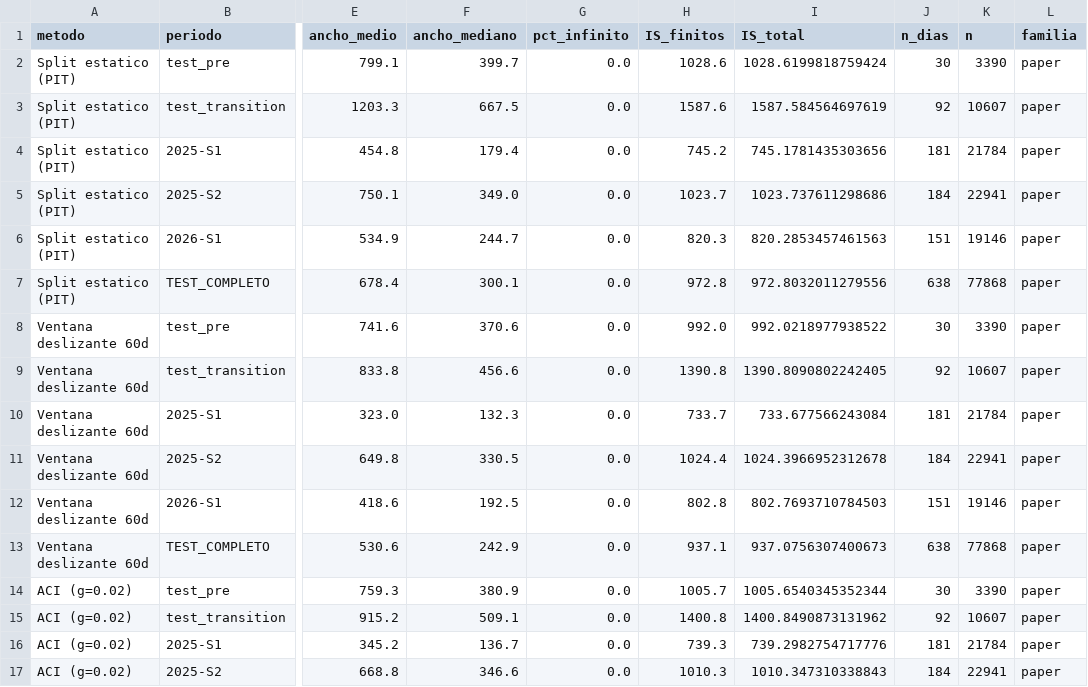
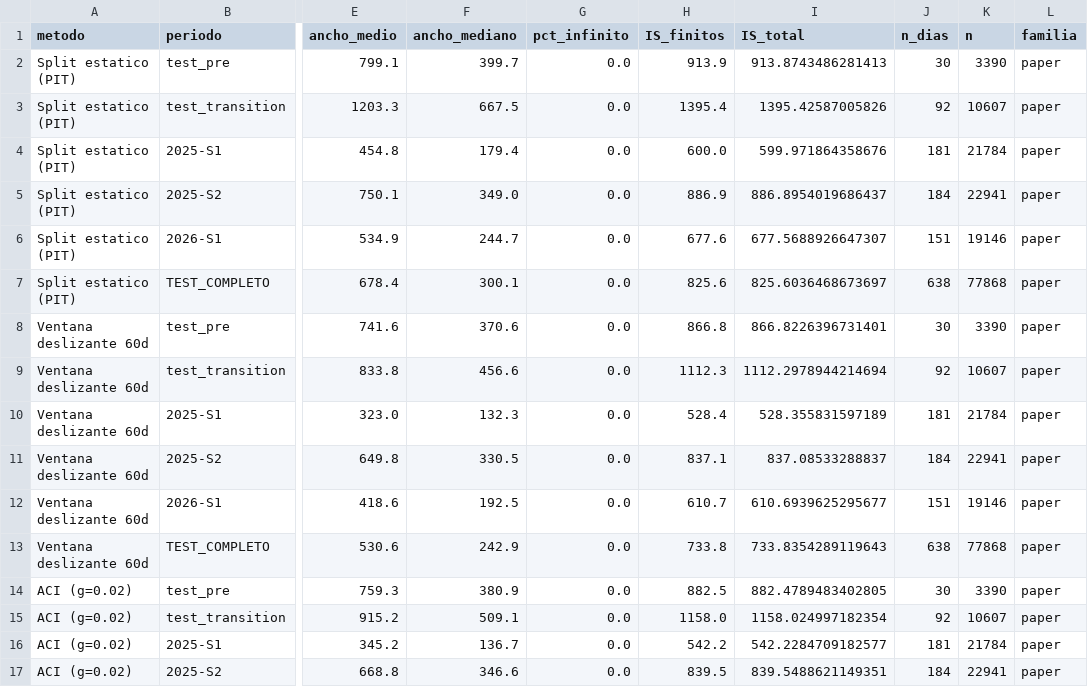
Before and after one commit to Pablosebastian-reyes/curtailmentiq-research, a CSV file: resultados/fase4/fase4_metricas_completas.csv, drawn as a sheet; only a part is shown, gaps mark what is left out; the diff covers the shown part only; the diff names each change by its address in the sheet, - before the commit and + after, or states it on an @@ line.

```diff
--- a/resultados/fase4/fase4_metricas_completas.csv
+++ b/resultados/fase4/fase4_metricas_completas.csv
-H2 (IS_finitos): 1028.6
+H2 (IS_finitos): 913.9
-I2 (IS_total): 1028.6199818759424
+I2 (IS_total): 913.8743486281413
-H3 (IS_finitos): 1587.6
+H3 (IS_finitos): 1395.4
-I3 (IS_total): 1587.584564697619
+I3 (IS_total): 1395.42587005826
-H4 (IS_finitos): 745.2
+H4 (IS_finitos): 600.0
-I4 (IS_total): 745.1781435303656
+I4 (IS_total): 599.971864358676
-H5 (IS_finitos): 1023.7
+H5 (IS_finitos): 886.9
-I5 (IS_total): 1023.737611298686
+I5 (IS_total): 886.8954019686437
-H6 (IS_finitos): 820.3
+H6 (IS_finitos): 677.6
-I6 (IS_total): 820.2853457461563
+I6 (IS_total): 677.5688926647307
-H7 (IS_finitos): 972.8
+H7 (IS_finitos): 825.6
-I7 (IS_total): 972.8032011279556
+I7 (IS_total): 825.6036468673697
-H8 (IS_finitos): 992.0
+H8 (IS_finitos): 866.8
-I8 (IS_total): 992.0218977938522
+I8 (IS_total): 866.8226396731401
-H9 (IS_finitos): 1390.8
+H9 (IS_finitos): 1112.3
-I9 (IS_total): 1390.8090802242405
+I9 (IS_total): 1112.2978944214694
-H10 (IS_finitos): 733.7
+H10 (IS_finitos): 528.4
-I10 (IS_total): 733.677566243084
+I10 (IS_total): 528.355831597189
-H11 (IS_finitos): 1024.4
+H11 (IS_finitos): 837.1
-I11 (IS_total): 1024.3966952312678
+I11 (IS_total): 837.08533288837
-H12 (IS_finitos): 802.8
+H12 (IS_finitos): 610.7
-I12 (IS_total): 802.7693710784503
+I12 (IS_total): 610.6939625295677
-H13 (IS_finitos): 937.1
+H13 (IS_finitos): 733.8
-I13 (IS_total): 937.0756307400673
+I13 (IS_total): 733.8354289119643
-H14 (IS_finitos): 1005.7
+H14 (IS_finitos): 882.5
-I14 (IS_total): 1005.6540345352344
+I14 (IS_total): 882.4789483402805
-H15 (IS_finitos): 1400.8
+H15 (IS_finitos): 1158.0
-I15 (IS_total): 1400.8490873131962
+I15 (IS_total): 1158.024997182354
-H16 (IS_finitos): 739.3
+H16 (IS_finitos): 542.2
-I16 (IS_total): 739.2982754717776
+I16 (IS_total): 542.2284709182577
-H17 (IS_finitos): 1010.3
+H17 (IS_finitos): 839.5
-I17 (IS_total): 1010.347310338843
+I17 (IS_total): 839.5488621149351
```
Also changed, not shown: 103 edited cells elsewhere in this file, resultados/fase0/fase0_tabla_por_modelo.csv, resultados/fase1/hiperparametros.csv, 55 other files.
